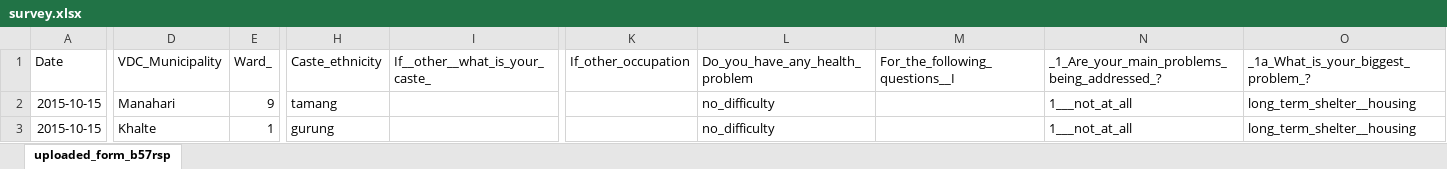
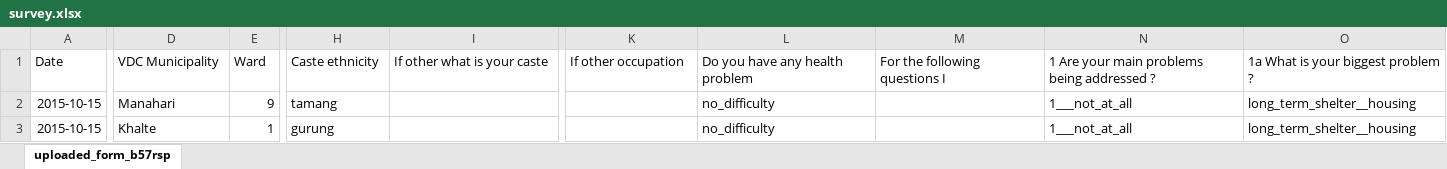
Before and after one commit to KaziUSA/undp, an Excel workbook: web/uploads/round4/survey.xlsx, sheet uploaded_form_b57rsp, drawn as a sheet; only a part is shown, gaps mark what is left out; values as stored, in another font and other column widths than the file's, no borders; table styles not drawn; the diff covers the shown part only; the diff names each change by its address in the sheet, - before the commit and + after, or states it on an @@ line.

```diff
--- a/web/uploads/round4/survey.xlsx (sheet uploaded_form_b57rsp)
+++ b/web/uploads/round4/survey.xlsx (sheet uploaded_form_b57rsp)
-D1: VDC_Municipality
+D1: VDC Municipality
-E1: Ward_
+E1: Ward
-H1: Caste_ethnicity
+H1: Caste ethnicity
-I1: If__other__what_is_your_caste_
+I1: If other what is your caste
-K1: If_other_occupation
+K1: If other occupation
-L1: Do_you_have_any_health_problem
+L1: Do you have any health problem
-M1: For_the_following_questions__I
+M1: For the following questions I
-N1: _1_Are_your_main_problems_being_addressed_?
+N1: 1 Are your main problems being addressed ?
-O1: _1a_What_is_your_biggest_problem_?
+O1: 1a What is your biggest problem ?
```
Also changed, not shown: 48 edited cells elsewhere in this sheet, web/uploads/round1/survey.xlsx, web/uploads/round2/survey.xlsx, 7 other files.
